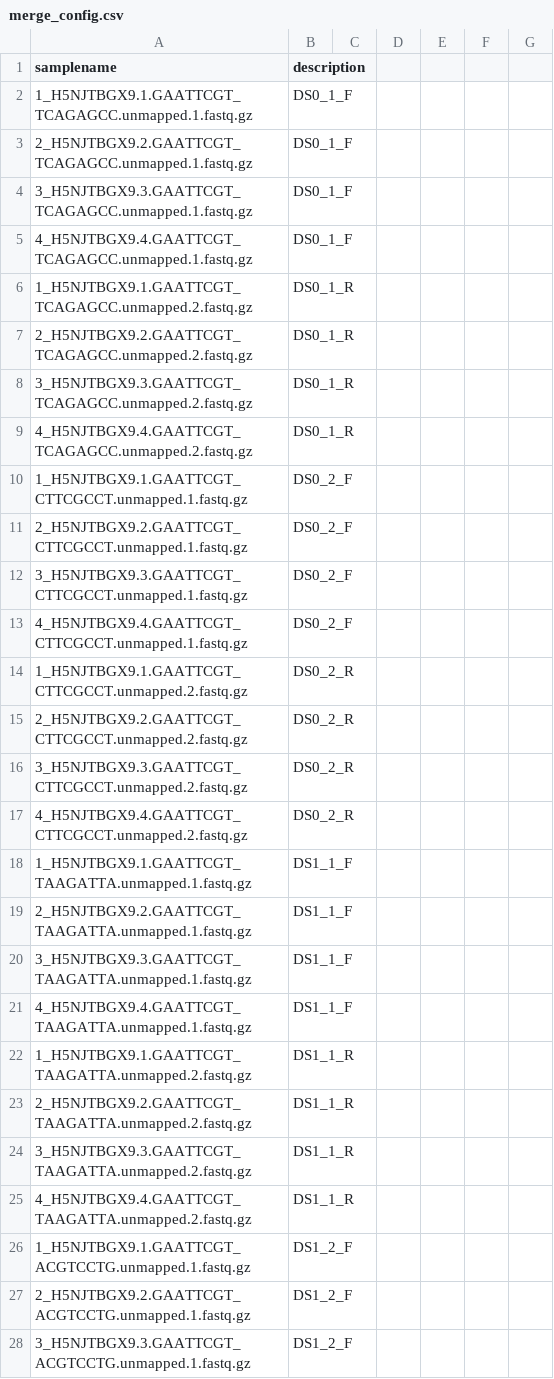
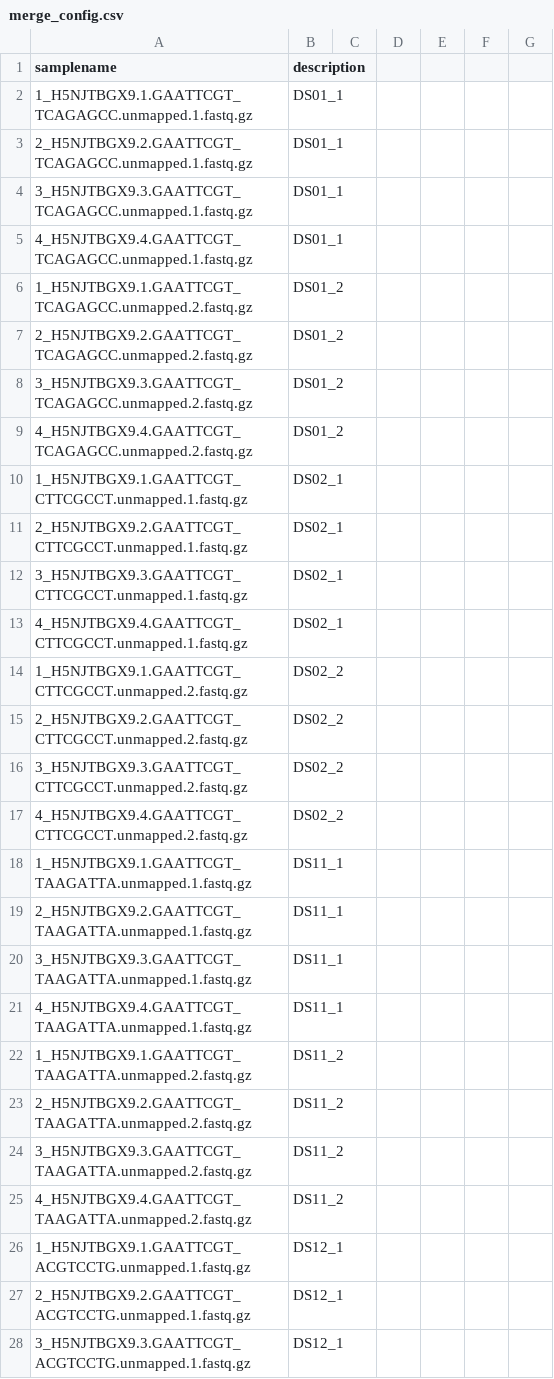
Before and after one commit to ajitjohnson/Jupyter-Notebooks, a CSV file: runs/gw_rnaseq_metadata/merge_config.csv, drawn as a sheet; only a part is shown; the diff covers the shown part only.

Commit message:
rnaseq analysis

```diff
--- a/runs/gw_rnaseq_metadata/merge_config.csv
+++ b/runs/gw_rnaseq_metadata/merge_config.csv
@@ -2,27 +2,27 @@ samplename,description
-1_H5NJTBGX9.1.GAATTCGT_TCAGAGCC.unmapped.1.fastq.gz,DS0_1_F
-2_H5NJTBGX9.2.GAATTCGT_TCAGAGCC.unmapped.1.fastq.gz,DS0_1_F
-3_H5NJTBGX9.3.GAATTCGT_TCAGAGCC.unmapped.1.fastq.gz,DS0_1_F
-4_H5NJTBGX9.4.GAATTCGT_TCAGAGCC.unmapped.1.fastq.gz,DS0_1_F
-1_H5NJTBGX9.1.GAATTCGT_TCAGAGCC.unmapped.2.fastq.gz,DS0_1_R
-2_H5NJTBGX9.2.GAATTCGT_TCAGAGCC.unmapped.2.fastq.gz,DS0_1_R
-3_H5NJTBGX9.3.GAATTCGT_TCAGAGCC.unmapped.2.fastq.gz,DS0_1_R
-4_H5NJTBGX9.4.GAATTCGT_TCAGAGCC.unmapped.2.fastq.gz,DS0_1_R
-1_H5NJTBGX9.1.GAATTCGT_CTTCGCCT.unmapped.1.fastq.gz,DS0_2_F
-2_H5NJTBGX9.2.GAATTCGT_CTTCGCCT.unmapped.1.fastq.gz,DS0_2_F
-3_H5NJTBGX9.3.GAATTCGT_CTTCGCCT.unmapped.1.fastq.gz,DS0_2_F
-4_H5NJTBGX9.4.GAATTCGT_CTTCGCCT.unmapped.1.fastq.gz,DS0_2_F
-1_H5NJTBGX9.1.GAATTCGT_CTTCGCCT.unmapped.2.fastq.gz,DS0_2_R
-2_H5NJTBGX9.2.GAATTCGT_CTTCGCCT.unmapped.2.fastq.gz,DS0_2_R
-3_H5NJTBGX9.3.GAATTCGT_CTTCGCCT.unmapped.2.fastq.gz,DS0_2_R
-4_H5NJTBGX9.4.GAATTCGT_CTTCGCCT.unmapped.2.fastq.gz,DS0_2_R
-1_H5NJTBGX9.1.GAATTCGT_TAAGATTA.unmapped.1.fastq.gz,DS1_1_F
-2_H5NJTBGX9.2.GAATTCGT_TAAGATTA.unmapped.1.fastq.gz,DS1_1_F
-3_H5NJTBGX9.3.GAATTCGT_TAAGATTA.unmapped.1.fastq.gz,DS1_1_F
-4_H5NJTBGX9.4.GAATTCGT_TAAGATTA.unmapped.1.fastq.gz,DS1_1_F
-1_H5NJTBGX9.1.GAATTCGT_TAAGATTA.unmapped.2.fastq.gz,DS1_1_R
-2_H5NJTBGX9.2.GAATTCGT_TAAGATTA.unmapped.2.fastq.gz,DS1_1_R
-3_H5NJTBGX9.3.GAATTCGT_TAAGATTA.unmapped.2.fastq.gz,DS1_1_R
-4_H5NJTBGX9.4.GAATTCGT_TAAGATTA.unmapped.2.fastq.gz,DS1_1_R
-1_H5NJTBGX9.1.GAATTCGT_ACGTCCTG.unmapped.1.fastq.gz,DS1_2_F
-2_H5NJTBGX9.2.GAATTCGT_ACGTCCTG.unmapped.1.fastq.gz,DS1_2_F
-3_H5NJTBGX9.3.GAATTCGT_ACGTCCTG.unmapped.1.fastq.gz,DS1_2_F
+1_H5NJTBGX9.1.GAATTCGT_TCAGAGCC.unmapped.1.fastq.gz,DS01_1,,,,,
+2_H5NJTBGX9.2.GAATTCGT_TCAGAGCC.unmapped.1.fastq.gz,DS01_1,,,,,
+3_H5NJTBGX9.3.GAATTCGT_TCAGAGCC.unmapped.1.fastq.gz,DS01_1,,,,,
+4_H5NJTBGX9.4.GAATTCGT_TCAGAGCC.unmapped.1.fastq.gz,DS01_1,,,,,
+1_H5NJTBGX9.1.GAATTCGT_TCAGAGCC.unmapped.2.fastq.gz,DS01_2,,,,,
+2_H5NJTBGX9.2.GAATTCGT_TCAGAGCC.unmapped.2.fastq.gz,DS01_2,,,,,
+3_H5NJTBGX9.3.GAATTCGT_TCAGAGCC.unmapped.2.fastq.gz,DS01_2,,,,,
+4_H5NJTBGX9.4.GAATTCGT_TCAGAGCC.unmapped.2.fastq.gz,DS01_2,,,,,
+1_H5NJTBGX9.1.GAATTCGT_CTTCGCCT.unmapped.1.fastq.gz,DS02_1,,,,,
+2_H5NJTBGX9.2.GAATTCGT_CTTCGCCT.unmapped.1.fastq.gz,DS02_1,,,,,
+3_H5NJTBGX9.3.GAATTCGT_CTTCGCCT.unmapped.1.fastq.gz,DS02_1,,,,,
+4_H5NJTBGX9.4.GAATTCGT_CTTCGCCT.unmapped.1.fastq.gz,DS02_1,,,,,
+1_H5NJTBGX9.1.GAATTCGT_CTTCGCCT.unmapped.2.fastq.gz,DS02_2,,,,,
+2_H5NJTBGX9.2.GAATTCGT_CTTCGCCT.unmapped.2.fastq.gz,DS02_2,,,,,
+3_H5NJTBGX9.3.GAATTCGT_CTTCGCCT.unmapped.2.fastq.gz,DS02_2,,,,,
+4_H5NJTBGX9.4.GAATTCGT_CTTCGCCT.unmapped.2.fastq.gz,DS02_2,,,,,
+1_H5NJTBGX9.1.GAATTCGT_TAAGATTA.unmapped.1.fastq.gz,DS11_1,,,,,
+2_H5NJTBGX9.2.GAATTCGT_TAAGATTA.unmapped.1.fastq.gz,DS11_1,,,,,
+3_H5NJTBGX9.3.GAATTCGT_TAAGATTA.unmapped.1.fastq.gz,DS11_1,,,,,
+4_H5NJTBGX9.4.GAATTCGT_TAAGATTA.unmapped.1.fastq.gz,DS11_1,,,,,
+1_H5NJTBGX9.1.GAATTCGT_TAAGATTA.unmapped.2.fastq.gz,DS11_2,,,,,
+2_H5NJTBGX9.2.GAATTCGT_TAAGATTA.unmapped.2.fastq.gz,DS11_2,,,,,
+3_H5NJTBGX9.3.GAATTCGT_TAAGATTA.unmapped.2.fastq.gz,DS11_2,,,,,
+4_H5NJTBGX9.4.GAATTCGT_TAAGATTA.unmapped.2.fastq.gz,DS11_2,,,,,
+1_H5NJTBGX9.1.GAATTCGT_ACGTCCTG.unmapped.1.fastq.gz,DS12_1,,,,,
+2_H5NJTBGX9.2.GAATTCGT_ACGTCCTG.unmapped.1.fastq.gz,DS12_1,,,,,
+3_H5NJTBGX9.3.GAATTCGT_ACGTCCTG.unmapped.1.fastq.gz,DS12_1,,,,,
```
Also changed, not shown: 16 added rows, 16 removed rows and 38 edited cells elsewhere in this file, 2 other files.
